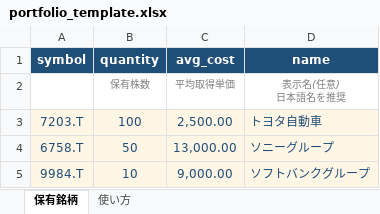
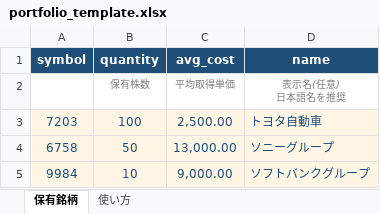
Before and after one commit to Maruko27o/stock-portfolio-analyzer, an Excel workbook: portfolio_template.xlsx, sheet 保有銘柄, drawn as a sheet; values as stored, in another font and other column widths than the file's, no borders; the diff names each change by its address in the sheet, - before the commit and + after, or states it on an @@ line.

Commit message:
Auto-append .T suffix so Japanese codes can be entered as digits only
normalize_symbol() adds the Tokyo '.T' suffix when a symbol contains a
digit and has no suffix (e.g. 7203 -> 7203.T), while leaving US tickers
(AAPL) and already-suffixed codes untouched. Applied on both CSV and
Google Sheet loading. Template and README updated to reflect that '.T'
is optional.

```diff
--- a/portfolio_template.xlsx (sheet 保有銘柄)
+++ b/portfolio_template.xlsx (sheet 保有銘柄)
-A3 (symbol): 7203.T
+A3 (symbol): 7203
-A4 (symbol): 6758.T
+A4 (symbol): 6758
-A5 (symbol): 9984.T
+A5 (symbol): 9984
```
Also changed, not shown: sheet 使い方, 3 other files.
